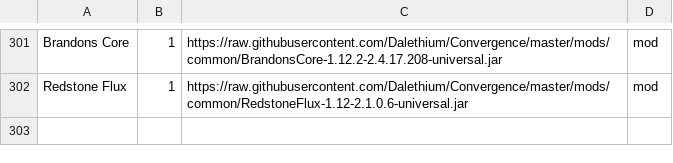
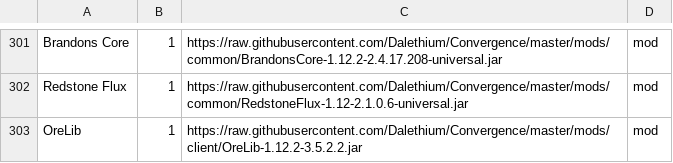
Before and after one commit to Dalethium/Convergence, a CSV file: convergence.csv, drawn as a sheet; only a part is shown, gaps mark what is left out; the diff names each change by its address in the sheet, - before the commit and + after, or states it on an @@ line.

```diff
--- a/convergence.csv
+++ b/convergence.csv
+row 303: OreLib | 1 | https://raw.githubusercontent.com/Dalethium/Convergence/master/mods/client/OreLib-1.12.2-3.5.2.2.jar | mod
```
Also changed, not shown: 1 other file.
